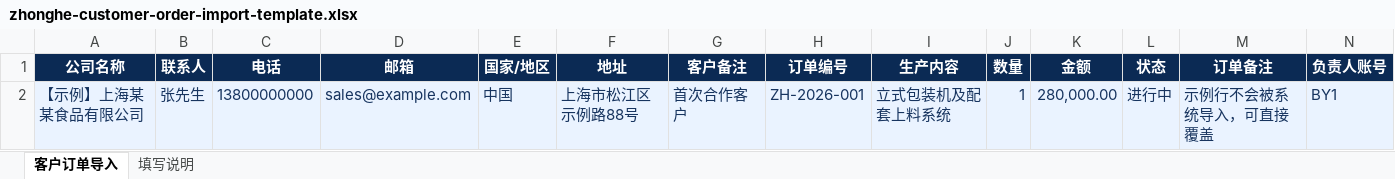
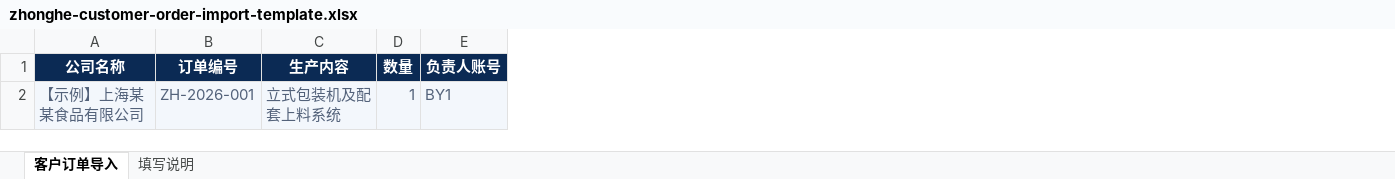
Before and after one commit to Zhonghe-packing/zhonghe-admin, an Excel workbook: assets/templates/zhonghe-customer-order-import-template.xlsx, sheet 客户订单导入, drawn as a sheet; values as stored, in another font and other column widths than the file's, no borders; removed rows and columns are numbered as before the commit, all else as after; the diff names each change by its address in the sheet, - before the commit and + after, or states it on an @@ line.

```diff
--- a/assets/templates/zhonghe-customer-order-import-template.xlsx (sheet 客户订单导入)
+++ b/assets/templates/zhonghe-customer-order-import-template.xlsx (sheet 客户订单导入)
-column B (联系人), row 2: 张先生
-column C (电话), row 2: 13800000000
-column D (邮箱), row 2: sales@example.com
-column E (国家/地区), row 2: 中国
-column F (地址), row 2: 上海市松江区示例路88号
-column G (客户备注), row 2: 首次合作客户
-column K (金额), row 2: 280,000.00
-column L (状态), row 2: 进行中
-column M (订单备注), row 2: 示例行不会被系统导入，可直接覆盖
-A2 text colour: #17345F
+A2 text colour: #53627A
-B2:D2 text colour: #17345F
+B2:D2 text colour: #53627A
-E2 text colour: #17345F
+E2 text colour: #53627A
```
Also changed, not shown: sheet 填写说明, 8 other files.
